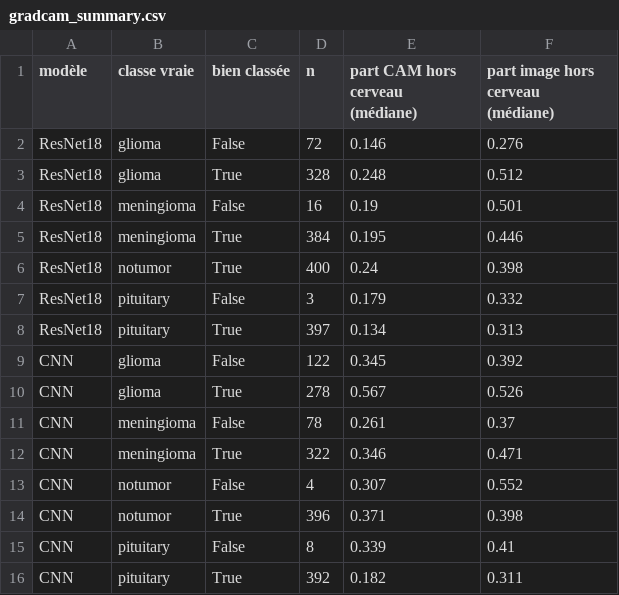
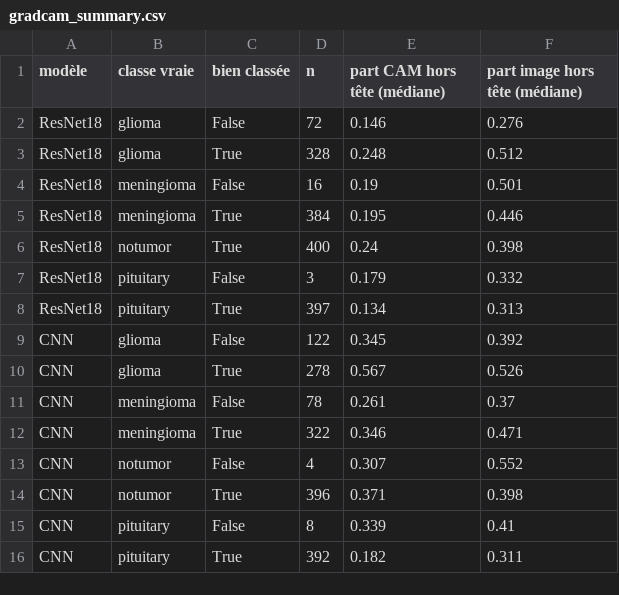
Before and after one commit to ryurina/brain-tumor-classification-gradcam, a CSV file: results/gradcam_summary.csv, drawn as a sheet.

```diff
--- a/results/gradcam_summary.csv
+++ b/results/gradcam_summary.csv
@@ -1,2 +1,2 @@
-modèle,classe vraie,bien classée,n,part CAM hors cerveau (médiane),part image hors cerveau (médiane)
+modèle,classe vraie,bien classée,n,part CAM hors tête (médiane),part image hors tête (médiane)
 ResNet18,glioma,False,72,0.146,0.276
```
Also changed, not shown: 19 other files.
